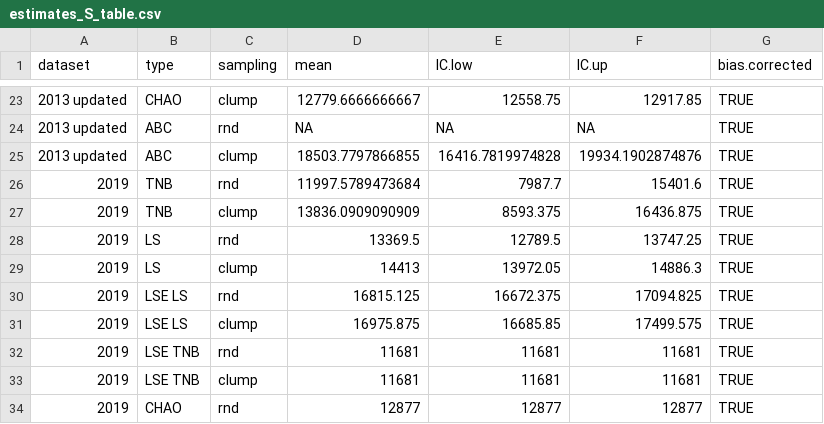
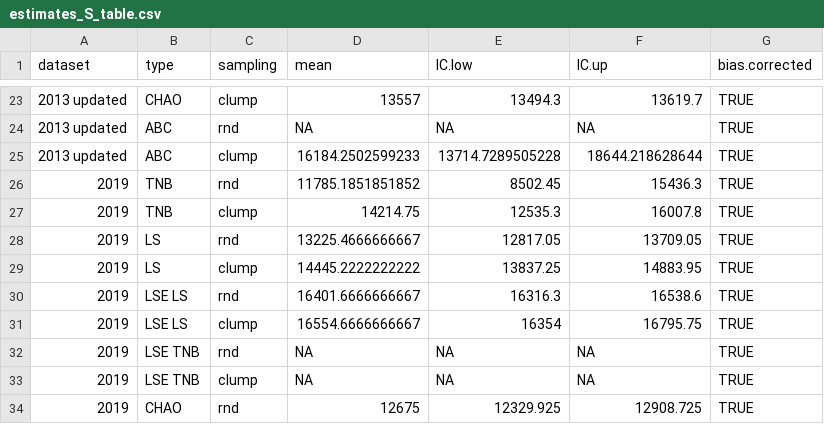
Before and after one commit to piLaboratory/atdn-estimates-2019, a CSV file: figs_and_tables/estimates_S_table.csv, drawn as a sheet; only a part is shown, gaps mark what is left out; the diff covers the shown part only.

```diff
--- a/figs_and_tables/estimates_S_table.csv
+++ b/figs_and_tables/estimates_S_table.csv
@@ -23,12 +23,12 @@
-"2013 updated","CHAO","clump",12779.6666666667,12558.75,12917.85,TRUE
+"2013 updated","CHAO","clump",13557,13494.3,13619.7,TRUE
 "2013 updated","ABC","rnd",NA,NA,NA,TRUE
-"2013 updated","ABC","clump",18503.7797866855,16416.7819974828,19934.1902874876,TRUE
-"2019","TNB","rnd",11997.5789473684,7987.7,15401.6,TRUE
-"2019","TNB","clump",13836.0909090909,8593.375,16436.875,TRUE
-"2019","LS","rnd",13369.5,12789.5,13747.25,TRUE
-"2019","LS","clump",14413,13972.05,14886.3,TRUE
-"2019","LSE LS","rnd",16815.125,16672.375,17094.825,TRUE
-"2019","LSE LS","clump",16975.875,16685.85,17499.575,TRUE
-"2019","LSE TNB","rnd",11681,11681,11681,TRUE
-"2019","LSE TNB","clump",11681,11681,11681,TRUE
-"2019","CHAO","rnd",12877,12877,12877,TRUE
+"2013 updated","ABC","clump",16184.2502599233,13714.7289505228,18644.218628644,TRUE
+"2019","TNB","rnd",11785.1851851852,8502.45,15436.3,TRUE
+"2019","TNB","clump",14214.75,12535.3,16007.8,TRUE
+"2019","LS","rnd",13225.4666666667,12817.05,13709.05,TRUE
+"2019","LS","clump",14445.2222222222,13837.25,14883.95,TRUE
+"2019","LSE LS","rnd",16401.6666666667,16316.3,16538.6,TRUE
+"2019","LSE LS","clump",16554.6666666667,16354,16795.75,TRUE
+"2019","LSE TNB","rnd",NA,NA,NA,TRUE
+"2019","LSE TNB","clump",NA,NA,NA,TRUE
+"2019","CHAO","rnd",12675,12329.925,12908.725,TRUE
```
Also changed, not shown: 96 edited cells elsewhere in this file, figs_and_tables/model_coefficients.csv, 41 other files.
